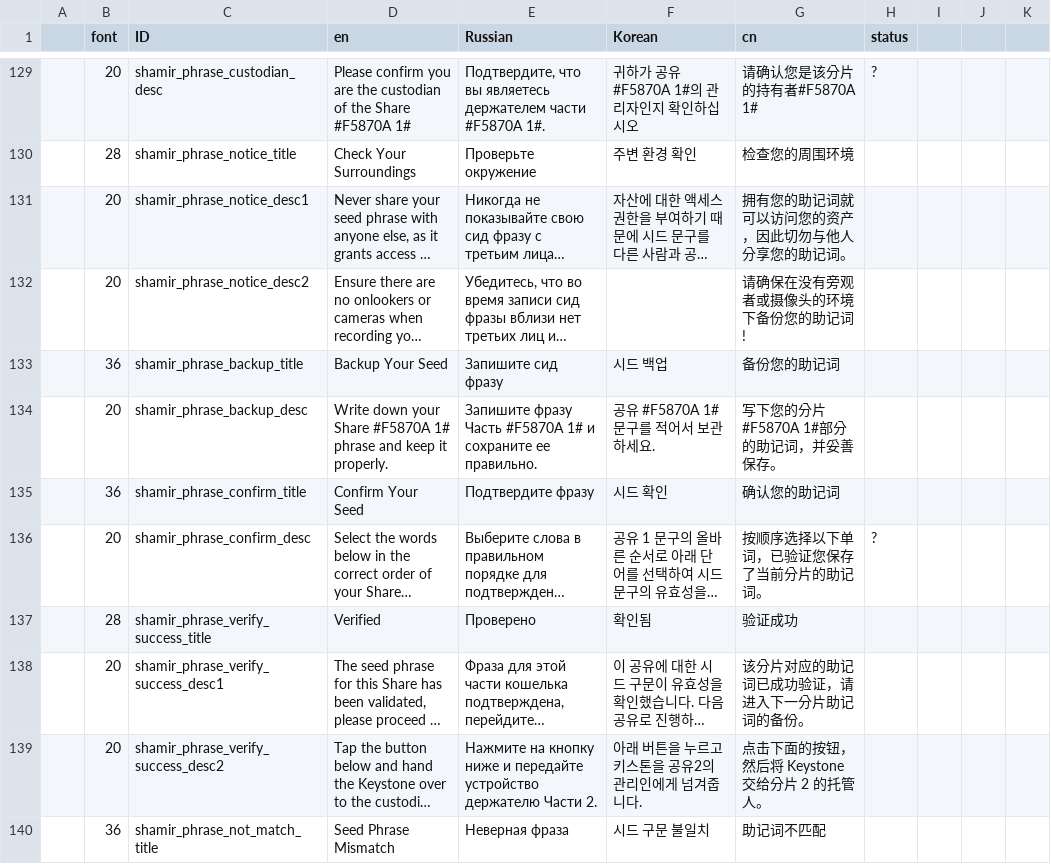
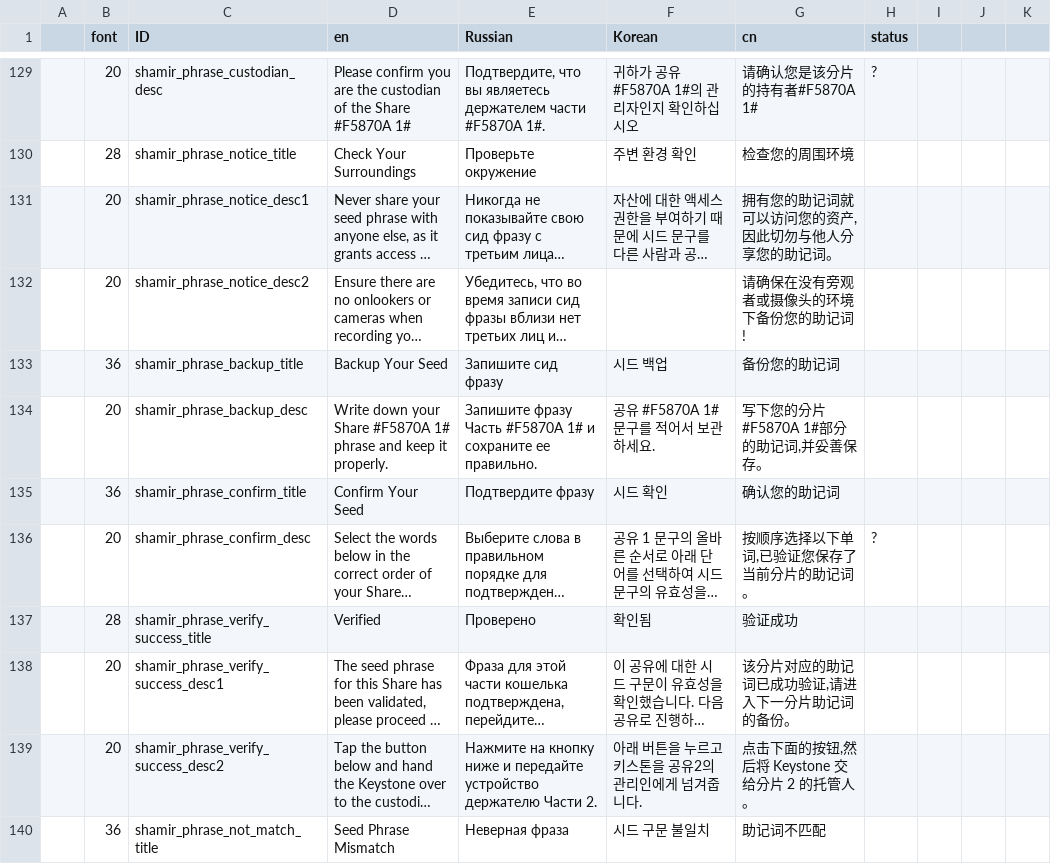
Before and after one commit to KeystoneHQ/keystone3-firmware, a CSV file: src/ui/lv_i18n/data.csv, drawn as a sheet; only a part is shown, gaps mark what is left out; long unchanged cells end in …; the diff covers the shown part only; the diff names each change by its address in the sheet, - before the commit and + after, or states it on an @@ line.

```diff
--- a/src/ui/lv_i18n/data.csv
+++ b/src/ui/lv_i18n/data.csv
-G131 (cn): 拥有您的助记词就可以访问您的资产，因此切勿与他人分享您的助记词。
+G131 (cn): 拥有您的助记词就可以访问您的资产,因此切勿与他人分享您的助记词。
-G134 (cn): 写下您的分片#F5870A 1#部分的助记词，并妥善保存。
+G134 (cn): 写下您的分片#F5870A 1#部分的助记词,并妥善保存。
-G136 (cn): 按顺序选择以下单词，已验证您保存了当前分片的助记词。
+G136 (cn): 按顺序选择以下单词,已验证您保存了当前分片的助记词。
-G138 (cn): 该分片对应的助记词已成功验证，请进入下一分片助记词的备份。
+G138 (cn): 该分片对应的助记词已成功验证,请进入下一分片助记词的备份。
-G139 (cn): 点击下面的按钮，然后将 Keystone 交给分片 2 的托管人。
+G139 (cn): 点击下面的按钮,然后将 Keystone 交给分片 2 的托管人。
```
Also changed, not shown: 122 edited cells elsewhere in this file, 4 other files.
